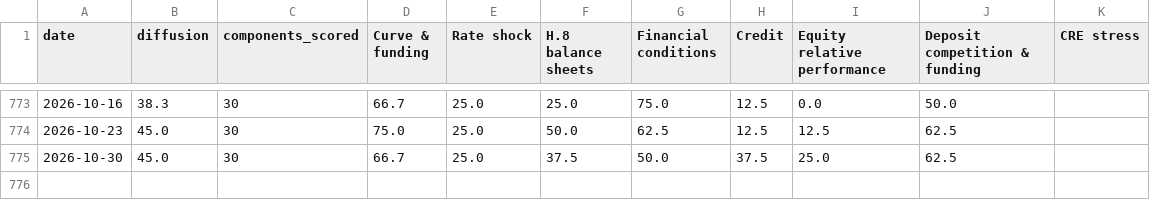
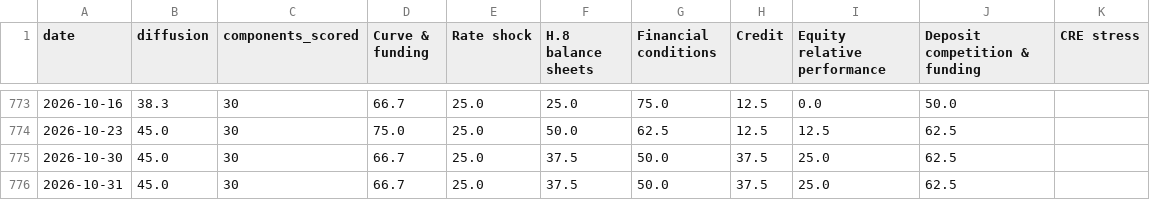
Before and after one commit to ehines12/research-hub, a CSV file: data/bank-conditions-history.csv, drawn as a sheet; only a part is shown, gaps mark what is left out.

```diff
--- a/data/bank-conditions-history.csv
+++ b/data/bank-conditions-history.csv
@@ -775 +775,2 @@ date,diffusion,components_scored,"Curve & funding","Rate shock","H.8 balance she
 2026-10-30,45.0,30,66.7,25.0,37.5,50.0,37.5,25.0,62.5,
+2026-10-31,45.0,30,66.7,25.0,37.5,50.0,37.5,25.0,62.5,
```
Also changed, not shown: 9 other files.
